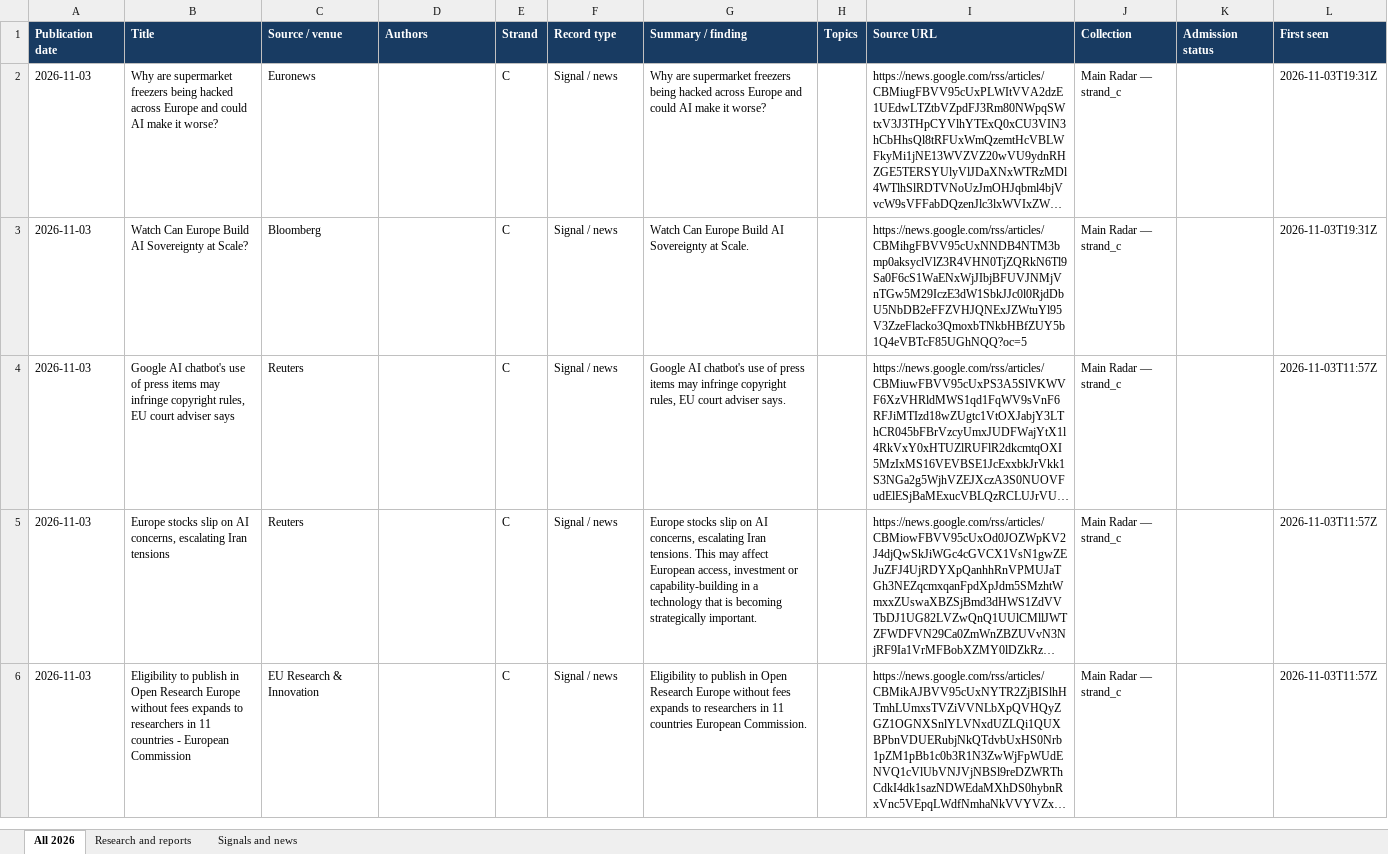
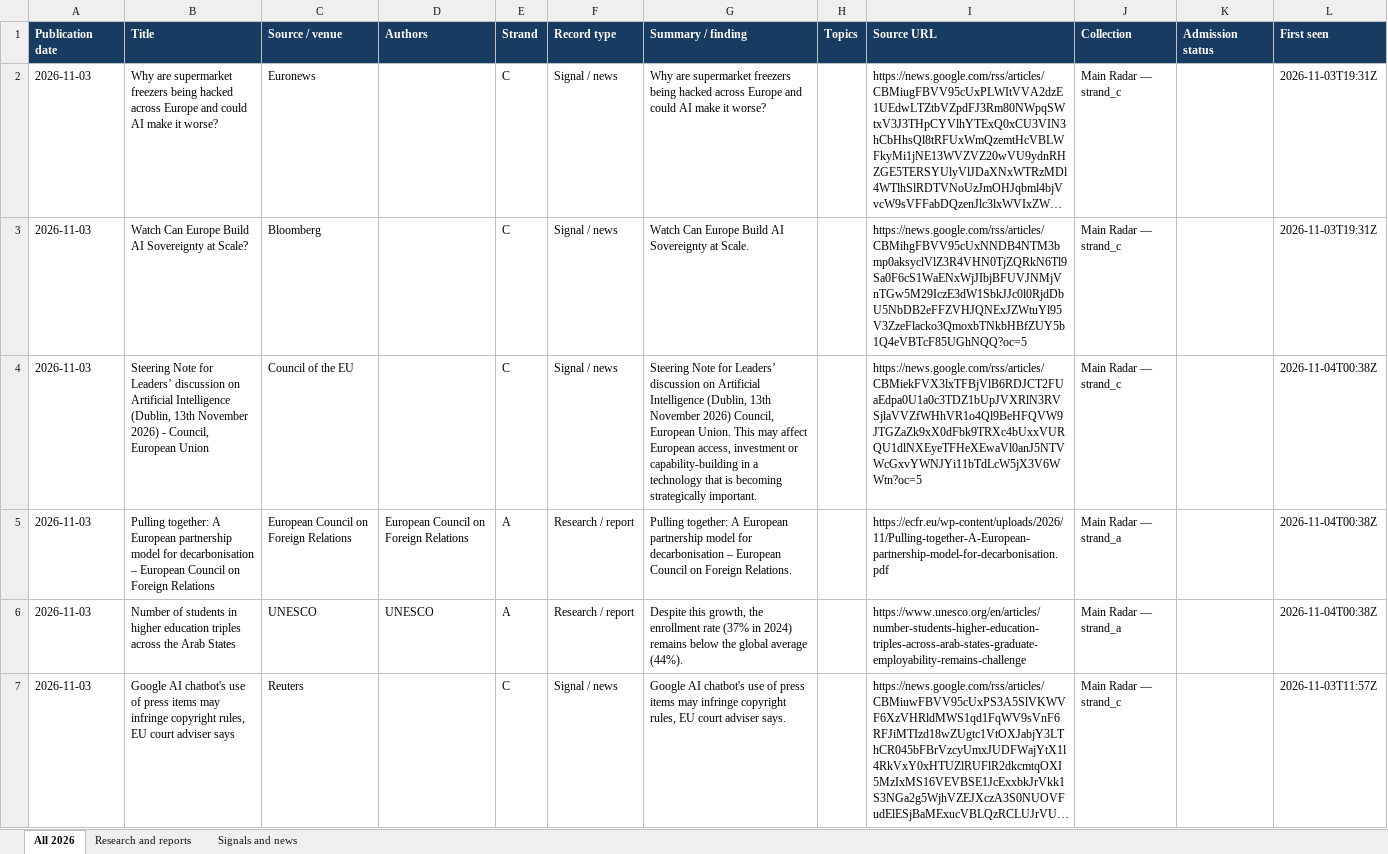
Before and after one commit to vevirm/radar_articles_reports, an Excel workbook: 2026-stuff/2026_publications.xlsx, sheet All 2026, drawn as a sheet; only a part is shown; the shorter side is filled out with more unchanged rows; long unchanged cells end in …; values as stored, in another font and other column widths than the file's, no borders; the diff covers the shown part only; the diff names each change by its address in the sheet, - before the commit and + after, or states it on an @@ line.

```diff
--- a/2026-stuff/2026_publications.xlsx (sheet All 2026)
+++ b/2026-stuff/2026_publications.xlsx (sheet All 2026)
+row 4: 2026-11-03 | Steering Note for Leaders’ discussion on Artificial Intelligence (Dublin, 13th November 2026) - Council, European Union | Council of the EU |  | C | Signal / news | Steering Note for Leaders’ discussion on Artificial Intelligence (Dublin, 13th November 2026) Council, European Union. This may affect European access, investment or capability-building in a technology that is becoming strategically important. |  | https://news.google.com/rss/articles/CBMiekFVX3lxTFBjVlB6RDJCT2FUaEdpa0U1a0c3TDZ1bUpJVXRlN3RVSjlaVVZfWHhVR1o4Ql9BeHFQVW9JTGZaZk9xX0dFbk9TRXc4bUxxVURQU1dlNXEyeTFHeXEwaVl0anJ5NTVWcGxvYWNJYi11bTdLcW5jX3V6WWtn?oc=5 | Main Radar — strand_c |  | 2026-11-04T00:38Z
+row 5: 2026-11-03 | Pulling together: A European partnership model for decarbonisation – European Council on Foreign Relations | European Council on Foreign Relations | European Council on Foreign Relations | A | Research / report | Pulling together: A European partnership model for decarbonisation – European Council on Foreign Relations. |  | https://ecfr.eu/wp-content/uploads/2026/11/Pulling-together-A-European-partnership-model-for-decarbonisation.pdf | Main Radar — strand_a |  | 2026-11-04T00:38Z
+row 6: 2026-11-03 | Number of students in higher education triples across the Arab States | UNESCO | UNESCO | A | Research / report | Despite this growth, the enrollment rate (37% in 2024) remains below the global average (44%). |  | https://www.unesco.org/en/articles/number-students-higher-education-triples-across-arab-states-graduate-employability-remains-challenge | Main Radar — strand_a |  | 2026-11-04T00:38Z
```
Also changed, not shown: 5 added rows and 2 edited cells elsewhere in this sheet, sheet Research and reports, sheet Signals and news, 1 other file.
